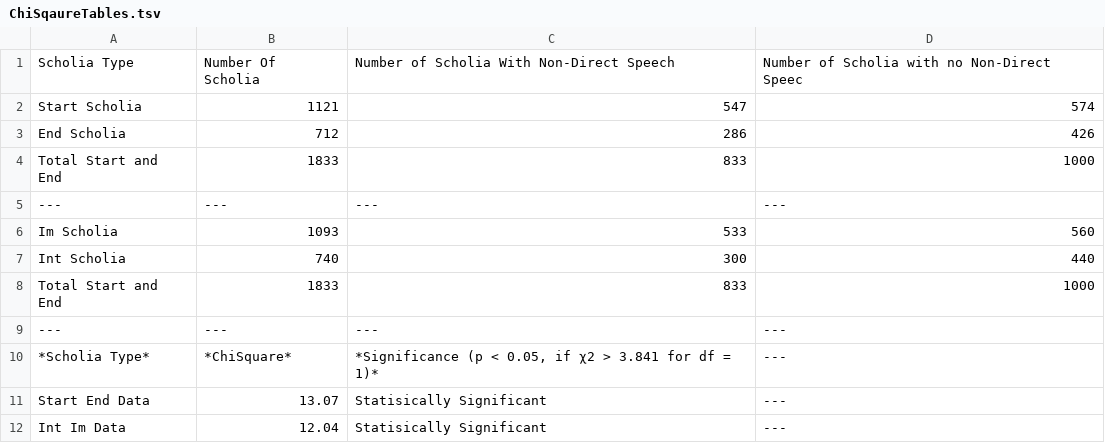
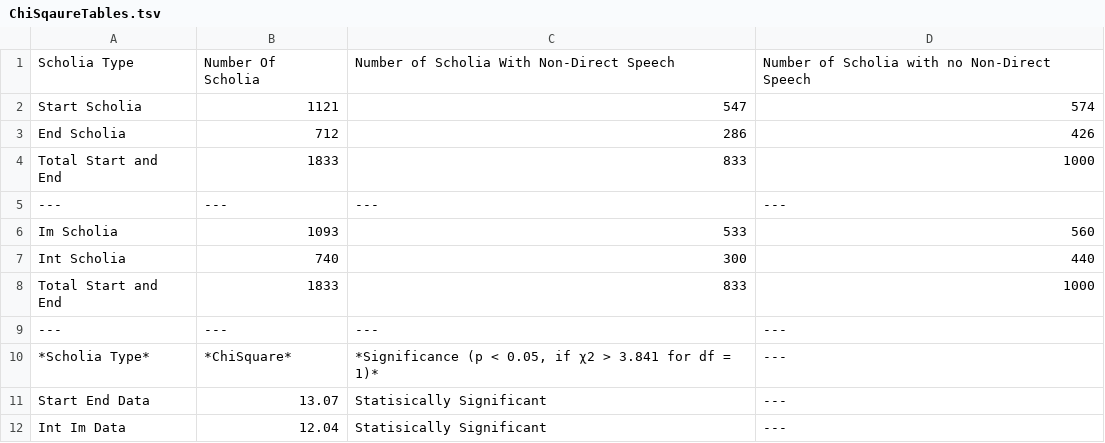
Before and after one commit to cjschu17/Thesis2016-2017, a TSV file: Data/DiscourseData/TextualScholia/ChiSqaureTables.tsv, drawn as a sheet.

Commit message:
Update ChiSqaureTables.tsv

```diff
--- a/Data/DiscourseData/TextualScholia/ChiSqaureTables.tsv
+++ b/Data/DiscourseData/TextualScholia/ChiSqaureTables.tsv
@@ -1,2 +1,2 @@
-Scholia Type	Number Of Scholia	Number of Scholia With Non-Direct Speech	Number of Scholia with no Non-Direct Speec
+Scholia Type	Number Of Scholia	Number of Scholia With Non-Direct Speech	Number of Scholia with no Non-Direct Speech
 Start Scholia	1121	547	574
```
